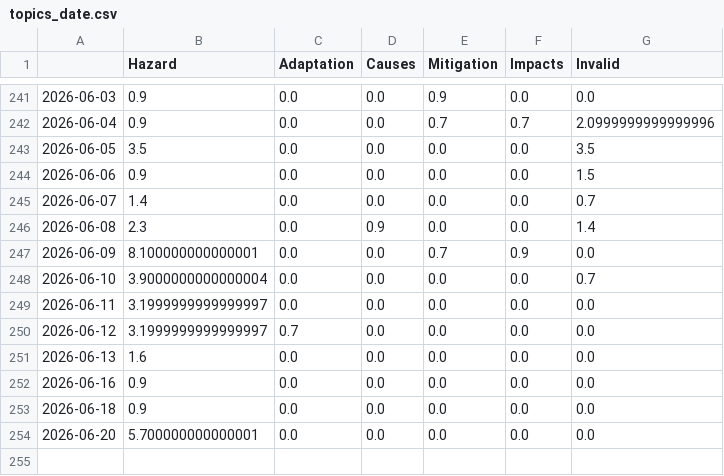
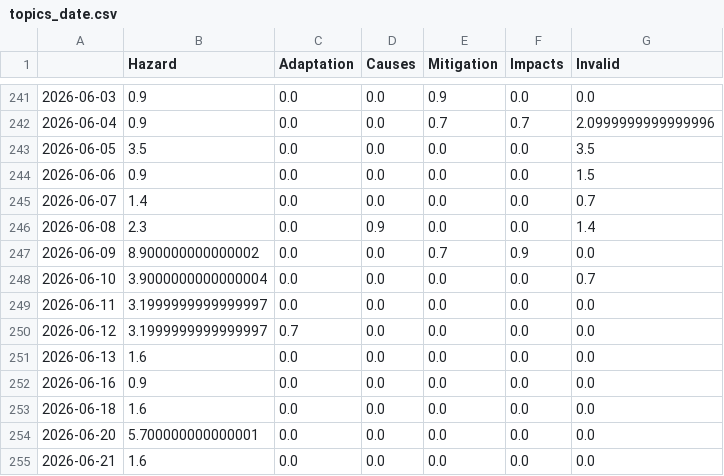
Before and after one commit to mizilett-news/snowIsComing, a CSV file: csv/topics_date.csv, drawn as a sheet; only a part is shown, gaps mark what is left out.

```diff
--- a/csv/topics_date.csv
+++ b/csv/topics_date.csv
@@ -246,3 +246,3 @@
 2026-06-08,2.3,0.0,0.9,0.0,0.0,1.4
-2026-06-09,8.100000000000001,0.0,0.0,0.7,0.9,0.0
+2026-06-09,8.900000000000002,0.0,0.0,0.7,0.9,0.0
 2026-06-10,3.9000000000000004,0.0,0.0,0.0,0.0,0.7
@@ -252,3 +252,4 @@
 2026-06-16,0.9,0.0,0.0,0.0,0.0,0.0
-2026-06-18,0.9,0.0,0.0,0.0,0.0,0.0
+2026-06-18,1.6,0.0,0.0,0.0,0.0,0.0
 2026-06-20,5.700000000000001,0.0,0.0,0.0,0.0,0.0
+2026-06-21,1.6,0.0,0.0,0.0,0.0,0.0
```
Also changed, not shown: 9 other files.
